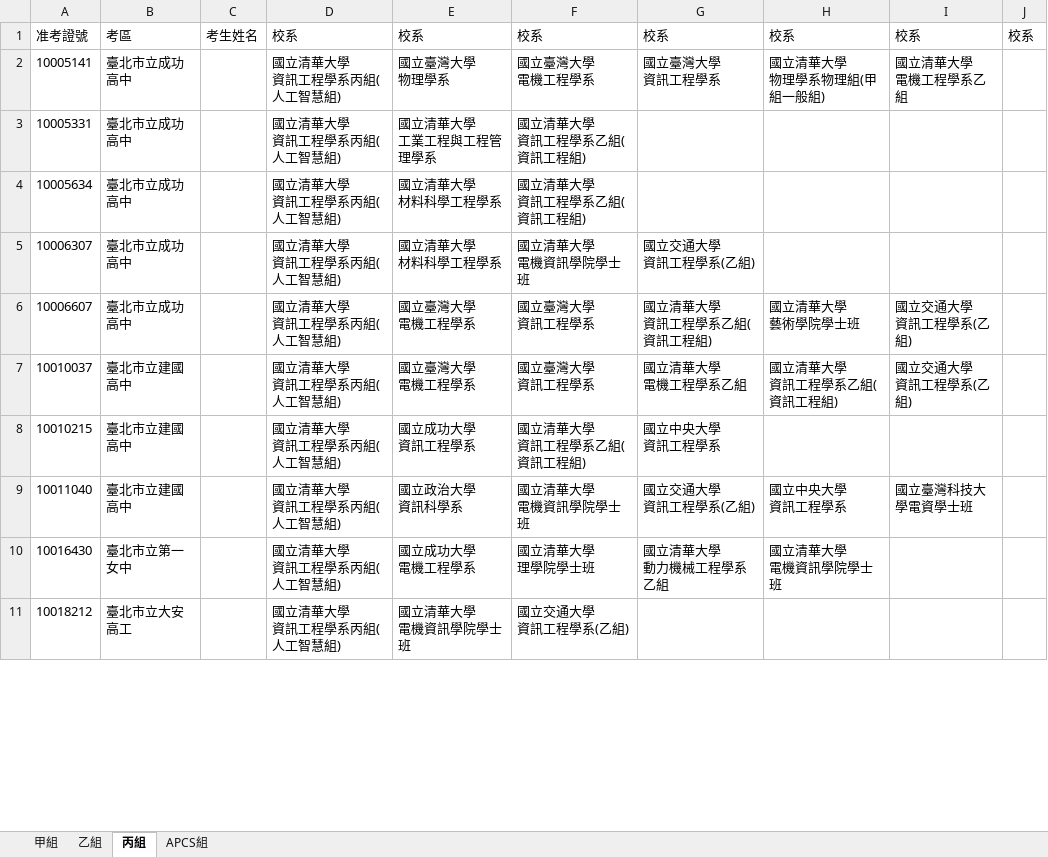
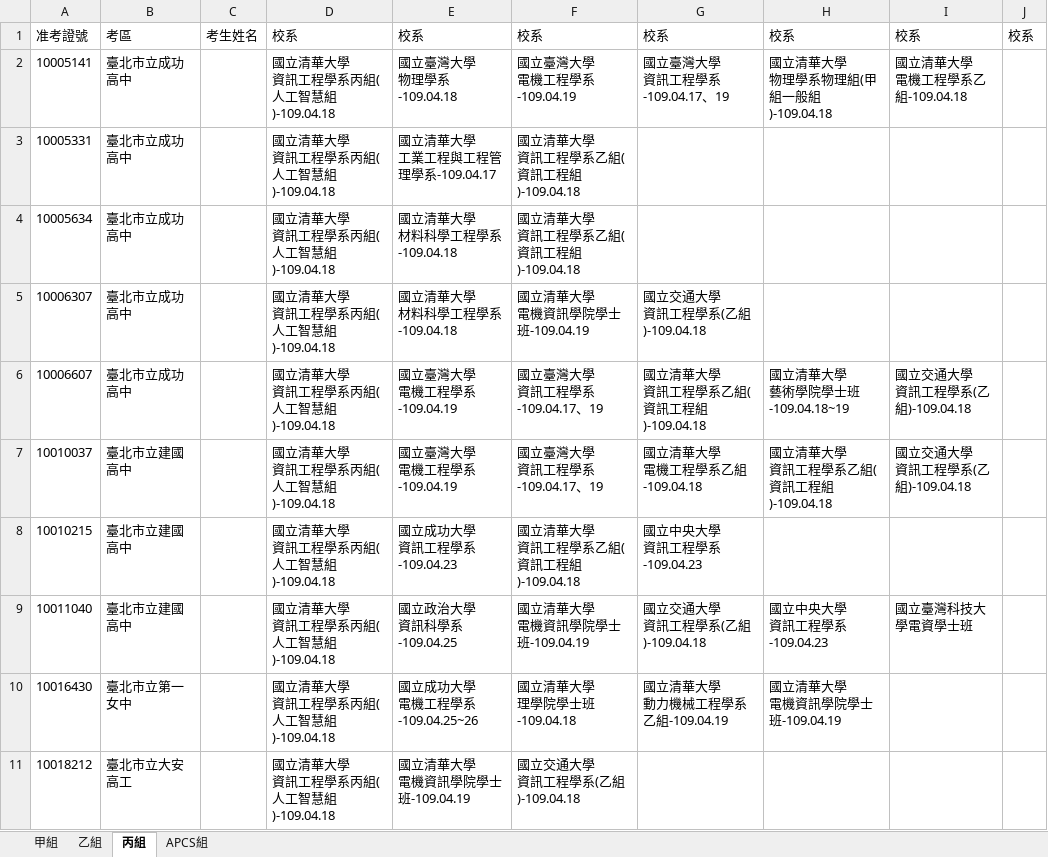
Before and after one commit to FooJiaYin/NTHUCS-crosscheck-crawler, an Excel workbook: result.xlsx, sheet 丙組, drawn as a sheet; only a part is shown; values as stored, in another font and other column widths than the file's, no borders; ↵ is a line break in a cell; the diff covers the shown part only; the diff names each change by its address in the sheet, - before the commit and + after, or states it on an @@ line.

```diff
--- a/result.xlsx (sheet 丙組)
+++ b/result.xlsx (sheet 丙組)
-D2:D11: 國立清華大學 ↵ 資訊工程學系丙組(人工智慧組)
+D2:D11: 國立清華大學 ↵ 資訊工程學系丙組(人工智慧組)-109.04.18
-E2: 國立臺灣大學 ↵ 物理學系
+E2: 國立臺灣大學 ↵ 物理學系-109.04.18
-F2: 國立臺灣大學 ↵ 電機工程學系
+F2: 國立臺灣大學 ↵ 電機工程學系-109.04.19
-G2: 國立臺灣大學 ↵ 資訊工程學系
+G2: 國立臺灣大學 ↵ 資訊工程學系-109.04.17、19
-H2: 國立清華大學 ↵ 物理學系物理組(甲組一般組)
+H2: 國立清華大學 ↵ 物理學系物理組(甲組一般組)-109.04.18
-I2: 國立清華大學 ↵ 電機工程學系乙組
+I2: 國立清華大學 ↵ 電機工程學系乙組-109.04.18
-E3: 國立清華大學 ↵ 工業工程與工程管理學系
+E3: 國立清華大學 ↵ 工業工程與工程管理學系-109.04.17
-F3:F4: 國立清華大學 ↵ 資訊工程學系乙組(資訊工程組)
+F3:F4: 國立清華大學 ↵ 資訊工程學系乙組(資訊工程組)-109.04.18
-E4:E5: 國立清華大學 ↵ 材料科學工程學系
+E4:E5: 國立清華大學 ↵ 材料科學工程學系-109.04.18
-F5: 國立清華大學 ↵ 電機資訊學院學士班
+F5: 國立清華大學 ↵ 電機資訊學院學士班-109.04.19
-G5: 國立交通大學 ↵ 資訊工程學系(乙組)
+G5: 國立交通大學 ↵ 資訊工程學系(乙組)-109.04.18
-E6:E7: 國立臺灣大學 ↵ 電機工程學系
+E6:E7: 國立臺灣大學 ↵ 電機工程學系-109.04.19
-F6:F7: 國立臺灣大學 ↵ 資訊工程學系
+F6:F7: 國立臺灣大學 ↵ 資訊工程學系-109.04.17、19
-G6: 國立清華大學 ↵ 資訊工程學系乙組(資訊工程組)
+G6: 國立清華大學 ↵ 資訊工程學系乙組(資訊工程組)-109.04.18
-H6: 國立清華大學 ↵ 藝術學院學士班
+H6: 國立清華大學 ↵ 藝術學院學士班-109.04.18~19
-I6:I7: 國立交通大學 ↵ 資訊工程學系(乙組)
+I6:I7: 國立交通大學 ↵ 資訊工程學系(乙組)-109.04.18
-G7: 國立清華大學 ↵ 電機工程學系乙組
+G7: 國立清華大學 ↵ 電機工程學系乙組-109.04.18
-H7: 國立清華大學 ↵ 資訊工程學系乙組(資訊工程組)
+H7: 國立清華大學 ↵ 資訊工程學系乙組(資訊工程組)-109.04.18
-E8: 國立成功大學 ↵ 資訊工程學系
+E8: 國立成功大學 ↵ 資訊工程學系-109.04.23
-F8: 國立清華大學 ↵ 資訊工程學系乙組(資訊工程組)
+F8: 國立清華大學 ↵ 資訊工程學系乙組(資訊工程組)-109.04.18
-G8: 國立中央大學 ↵ 資訊工程學系
+G8: 國立中央大學 ↵ 資訊工程學系-109.04.23
-E9: 國立政治大學 ↵ 資訊科學系
+E9: 國立政治大學 ↵ 資訊科學系-109.04.25
-F9: 國立清華大學 ↵ 電機資訊學院學士班
+F9: 國立清華大學 ↵ 電機資訊學院學士班-109.04.19
-G9: 國立交通大學 ↵ 資訊工程學系(乙組)
+G9: 國立交通大學 ↵ 資訊工程學系(乙組)-109.04.18
-H9: 國立中央大學 ↵ 資訊工程學系
+H9: 國立中央大學 ↵ 資訊工程學系-109.04.23
-E10: 國立成功大學 ↵ 電機工程學系
+E10: 國立成功大學 ↵ 電機工程學系-109.04.25~26
-F10: 國立清華大學 ↵ 理學院學士班
+F10: 國立清華大學 ↵ 理學院學士班-109.04.18
-G10: 國立清華大學 ↵ 動力機械工程學系乙組
+G10: 國立清華大學 ↵ 動力機械工程學系乙組-109.04.19
-H10: 國立清華大學 ↵ 電機資訊學院學士班
+H10: 國立清華大學 ↵ 電機資訊學院學士班-109.04.19
-E11: 國立清華大學 ↵ 電機資訊學院學士班
+E11: 國立清華大學 ↵ 電機資訊學院學士班-109.04.19
-F11: 國立交通大學 ↵ 資訊工程學系(乙組)
+F11: 國立交通大學 ↵ 資訊工程學系(乙組)-109.04.18
```
Also changed, not shown: 245 edited cells elsewhere in this sheet, sheet 乙組, sheet 甲組, sheet APCS組, 3 other files.
